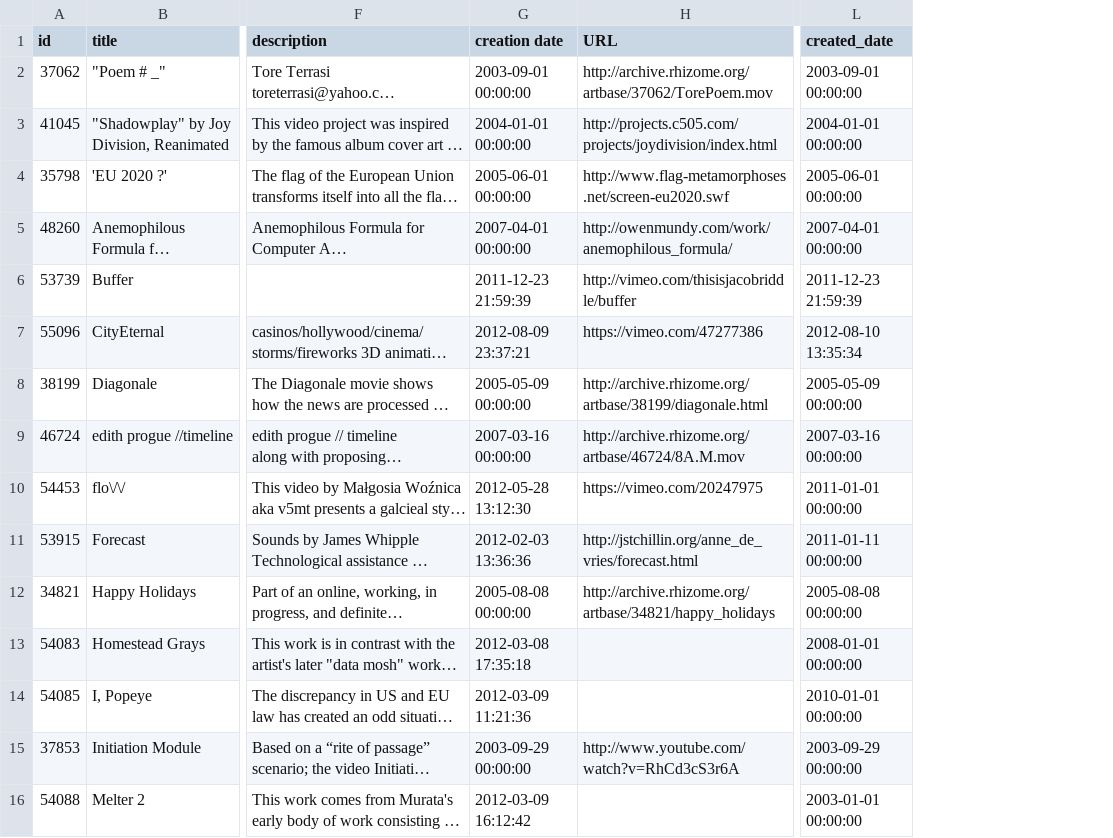
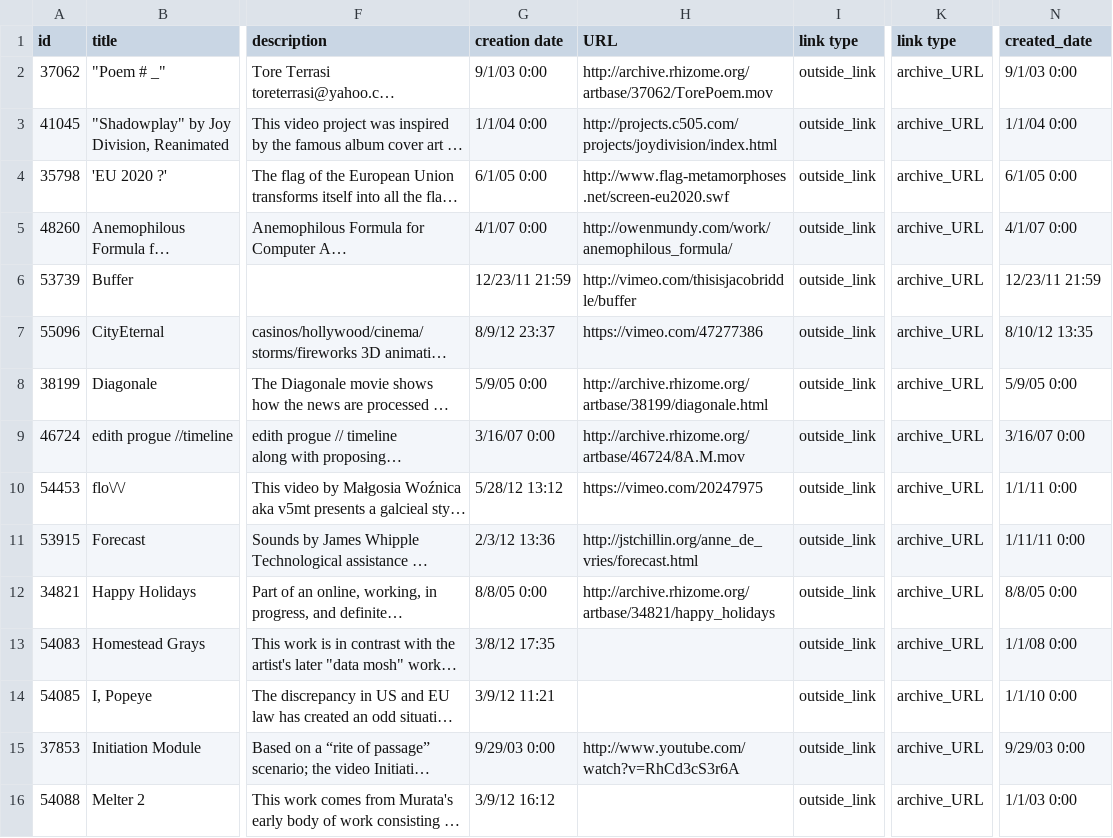
Before and after one commit to rhizomedotorg/ArtBase-Collective-Access-Profile, a CSV file: mapping/artworks_dump_and_mapping/moving_image.csv, drawn as a sheet; only a part is shown, gaps mark what is left out; long unchanged cells end in …; addresses are those after the commit; the diff covers the shown part only; the diff names each change by its address in the sheet, - before the commit and + after, or states it on an @@ line.

```diff
--- a/mapping/artworks_dump_and_mapping/moving_image.csv
+++ b/mapping/artworks_dump_and_mapping/moving_image.csv
+column I (link type), rows 2-16: all outside_link
+column K (link type), rows 2-16: all archive_URL
-G2 (creation date): 2003-09-01 00:00:00
+G2 (creation date): 9/1/03 0:00
-N2 (created_date): 2003-09-01 00:00:00
+N2 (created_date): 9/1/03 0:00
-G3 (creation date): 2004-01-01 00:00:00
+G3 (creation date): 1/1/04 0:00
-N3 (created_date): 2004-01-01 00:00:00
+N3 (created_date): 1/1/04 0:00
-G4 (creation date): 2005-06-01 00:00:00
+G4 (creation date): 6/1/05 0:00
-N4 (created_date): 2005-06-01 00:00:00
+N4 (created_date): 6/1/05 0:00
-G5 (creation date): 2007-04-01 00:00:00
+G5 (creation date): 4/1/07 0:00
-N5 (created_date): 2007-04-01 00:00:00
+N5 (created_date): 4/1/07 0:00
-G6 (creation date): 2011-12-23 21:59:39
+G6 (creation date): 12/23/11 21:59
-N6 (created_date): 2011-12-23 21:59:39
+N6 (created_date): 12/23/11 21:59
-G7 (creation date): 2012-08-09 23:37:21
+G7 (creation date): 8/9/12 23:37
-N7 (created_date): 2012-08-10 13:35:34
+N7 (created_date): 8/10/12 13:35
-G8 (creation date): 2005-05-09 00:00:00
+G8 (creation date): 5/9/05 0:00
-N8 (created_date): 2005-05-09 00:00:00
+N8 (created_date): 5/9/05 0:00
-G9 (creation date): 2007-03-16 00:00:00
+G9 (creation date): 3/16/07 0:00
-N9 (created_date): 2007-03-16 00:00:00
+N9 (created_date): 3/16/07 0:00
-G10 (creation date): 2012-05-28 13:12:30
+G10 (creation date): 5/28/12 13:12
-N10 (created_date): 2011-01-01 00:00:00
+N10 (created_date): 1/1/11 0:00
-G11 (creation date): 2012-02-03 13:36:36
+G11 (creation date): 2/3/12 13:36
-N11 (created_date): 2011-01-11 00:00:00
+N11 (created_date): 1/11/11 0:00
-G12 (creation date): 2005-08-08 00:00:00
+G12 (creation date): 8/8/05 0:00
-N12 (created_date): 2005-08-08 00:00:00
+N12 (created_date): 8/8/05 0:00
-G13 (creation date): 2012-03-08 17:35:18
+G13 (creation date): 3/8/12 17:35
-N13 (created_date): 2008-01-01 00:00:00
+N13 (created_date): 1/1/08 0:00
-G14 (creation date): 2012-03-09 11:21:36
+G14 (creation date): 3/9/12 11:21
-N14 (created_date): 2010-01-01 00:00:00
+N14 (created_date): 1/1/10 0:00
-G15 (creation date): 2003-09-29 00:00:00
+G15 (creation date): 9/29/03 0:00
-N15 (created_date): 2003-09-29 00:00:00
+N15 (created_date): 9/29/03 0:00
-G16 (creation date): 2012-03-09 16:12:42
+G16 (creation date): 3/9/12 16:12
-N16 (created_date): 2003-01-01 00:00:00
+N16 (created_date): 1/1/03 0:00
```
Also changed, not shown: 12 edited cells elsewhere in this file, mapping/artworks_dump_and_mapping/image.csv, mapping/artworks_dump_and_mapping/installation.csv, 14 other files.
